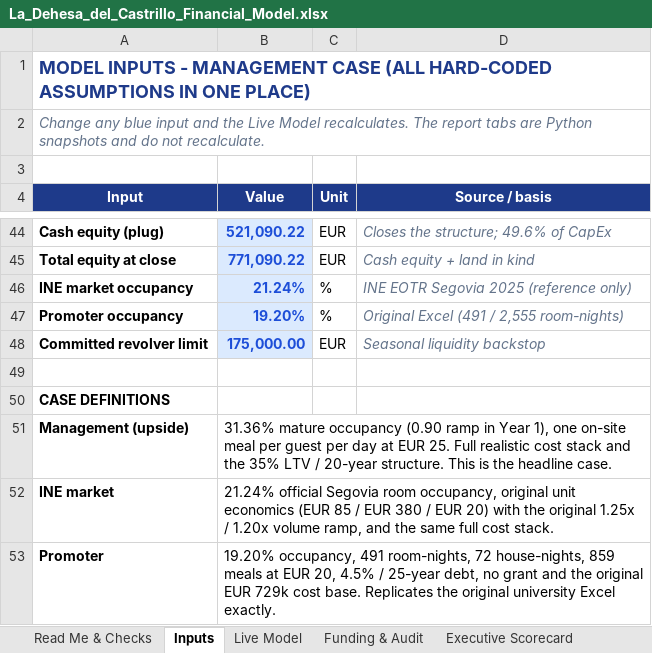
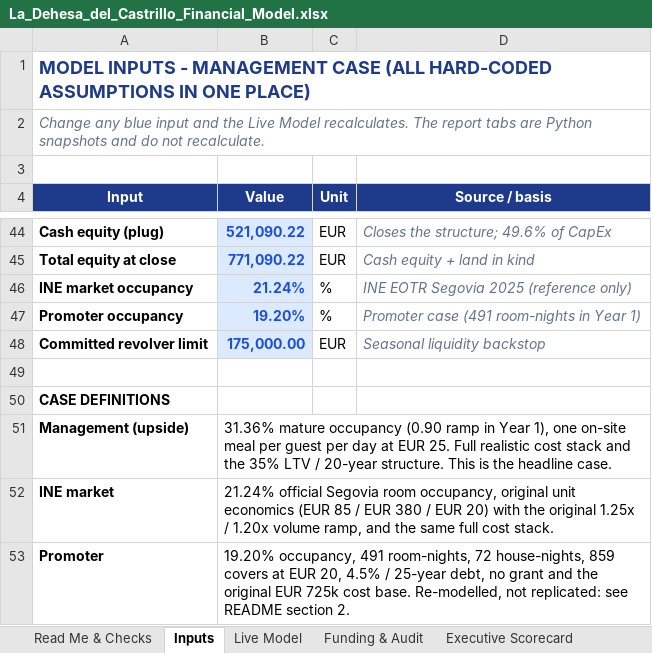
Before and after one commit to magnumjpg/la-dehesa-financial-due-diligence, an Excel workbook: data/La_Dehesa_del_Castrillo_Financial_Model.xlsx, sheet Inputs, drawn as a sheet; only a part is shown, gaps mark what is left out; values as stored, in another font and other column widths than the file's, no borders; the diff names each change by its address in the sheet, - before the commit and + after, or states it on an @@ line.

Commit message:
docs: stop calling the promoter case a replication
The promoter case was documented as a faithful replication of the original
university Excel, reproducing revenue and EBITDA to the euro. Auditing both
source workbooks shows that claim is false.

The workbook contains four Year-1 revenue figures that disagree with each
other: EUR 99,487.50 gross in the live Plan de Negocio formulas, EUR 74,851
net hard-coded in Conclusiones (which is 90,570 / 1.21), the 90,570 gross
behind that net figure, and EUR 96,628 hard-coded in the presentation with no
build-up anywhere. The 11,297 EBITDA is a deck literal; the source's own
formula sheet produces 26,701.31.

The Python case is a re-modelling calibrated to the deck headline. It prices
restaurant covers at EUR 20 while cost of sales uses the EUR 25 ticket from
cell B19, and its 11,297 EBITDA comes from 86,275 less 60,075 payroll and
14,903 opex, not from the source. The 19.2% occupancy is implied by the
491/72 night volumes, not quoted from either workbook.

Rule 13 is renamed to RULE_13_PROMOTER_CALIBRATION and documented as an INFO
target check. Both READMEs gain a reconciliation table, and the governance
docs, code comments, audit notes, extraction labels and Excel text follow.
Adds four tests that pin the arithmetic so the claim cannot drift back.

```diff
--- a/data/La_Dehesa_del_Castrillo_Financial_Model.xlsx (sheet Inputs)
+++ b/data/La_Dehesa_del_Castrillo_Financial_Model.xlsx (sheet Inputs)
-D47 (Source / basis): Original Excel (491 / 2,555 room-nights)
+D47 (Source / basis): Promoter case (491 room-nights in Year 1)
-B53 (Value): …house-nights, 859 meals at EUR 20, 4.5% / 25-year debt, no grant and the original EUR 729k cost base. Replicates the original university Excel exactly.
+B53 (Value): …house-nights, 859 covers at EUR 20, 4.5% / 25-year debt, no grant and the original EUR 725k cost base. Re-modelled, not replicated: see README section 2.
```
Also changed, not shown: sheet Read Me & Checks, sheet Funding & Audit, 16 other files.
